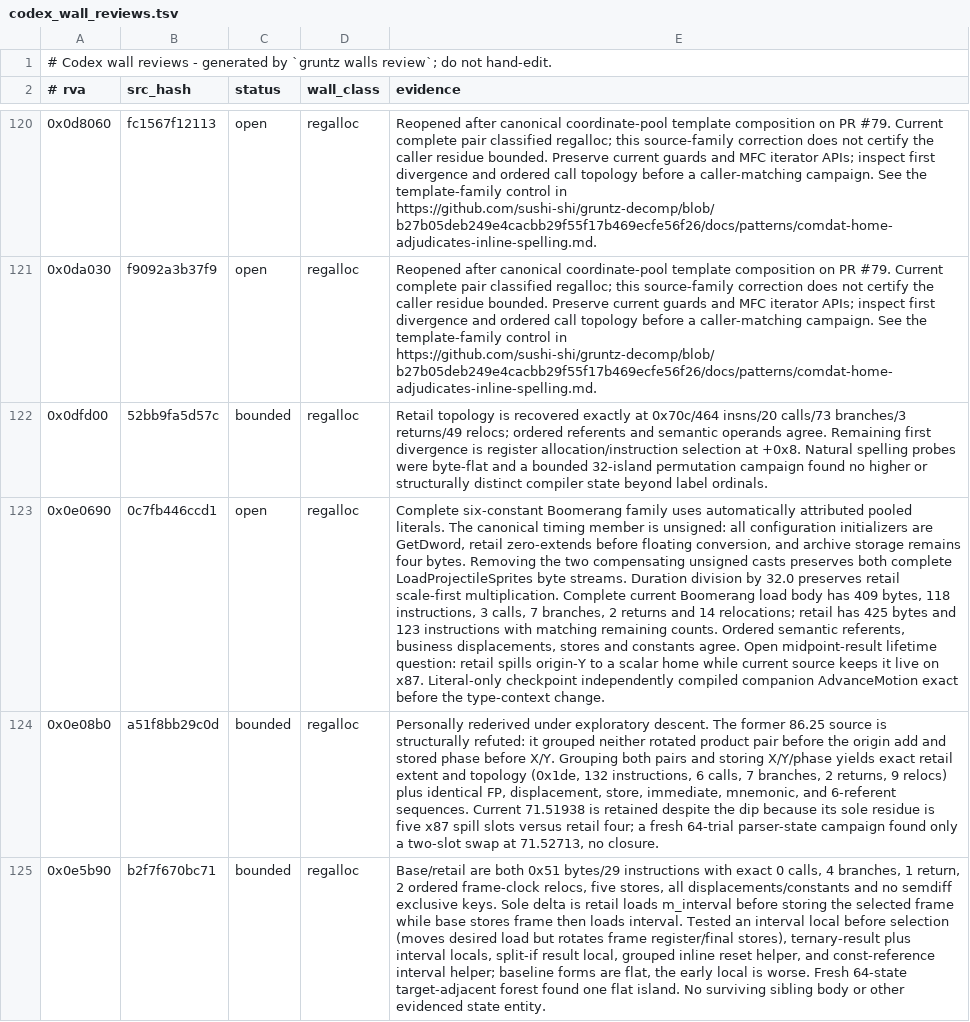
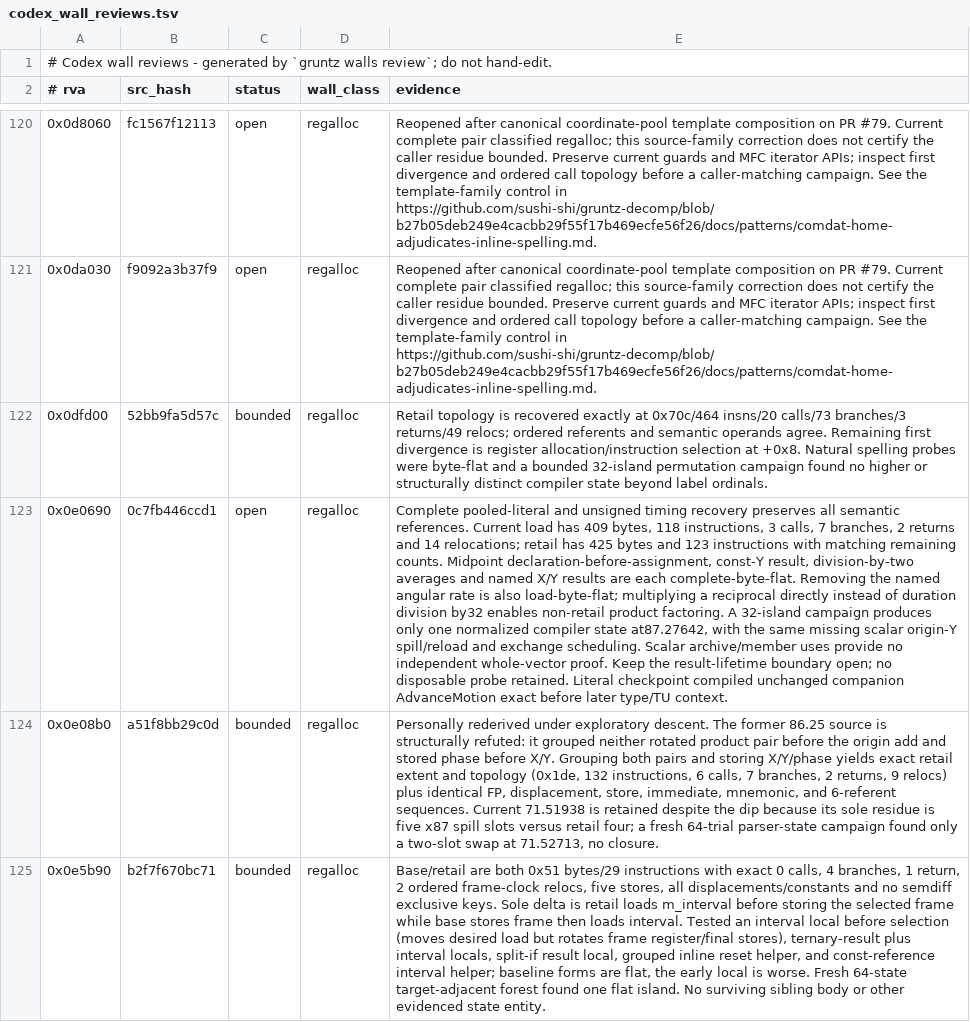
Before and after one commit to sushi-shi/gruntz-decomp, a TSV file: config/codex_wall_reviews.tsv, drawn as a sheet; only a part is shown, gaps mark what is left out; the diff names each change by its address in the sheet, - before the commit and + after, or states it on an @@ line.

Commit message:
match: bound Boomerang midpoint compiler-state controls

```diff
--- a/config/codex_wall_reviews.tsv
+++ b/config/codex_wall_reviews.tsv
-E123 (evidence): Complete six-constant Boomerang family uses automatically attributed pooled literals. The canonical timing member is unsigned: all configuration initializers are GetDword, retail zero-extends before floating conversion, and archive storage remains four bytes. Removing the two compensating unsigned casts preserves both complete LoadProjectileSprites byte streams. Duration division by 32.0 preserves retail scale-first multiplication. Complete current Boomerang load body has 409 bytes, 118 instructions, 3 calls, 7 branches, 2 returns and 14 relocations; retail has 425 bytes and 123 instructions with matching remaining counts. Ordered semantic referents, business displacements, stores and constants agree. Open midpoint-result lifetime question: retail spills origin-Y to a scalar home while current source keeps it live on x87. Literal-only checkpoint independently compiled companion AdvanceMotion exact before the type-context change.
+E123 (evidence): Complete pooled-literal and unsigned timing recovery preserves all semantic references. Current load has 409 bytes, 118 instructions, 3 calls, 7 branches, 2 returns and 14 relocations; retail has 425 bytes and 123 instructions with matching remaining counts. Midpoint declaration-before-assignment, const-Y result, division-by-two averages and named X/Y results are each complete-byte-flat. Removing the named angular rate is also load-byte-flat; multiplying a reciprocal directly instead of duration division by32 enables non-retail product factoring. A 32-island campaign produces only one normalized compiler state at87.27642, with the same missing scalar origin-Y spill/reload and exchange scheduling. Scalar archive/member uses provide no independent whole-vector proof. Keep the result-lifetime boundary open; no disposable probe retained. Literal checkpoint compiled unchanged companion AdvanceMotion exact before later type/TU context.
```
